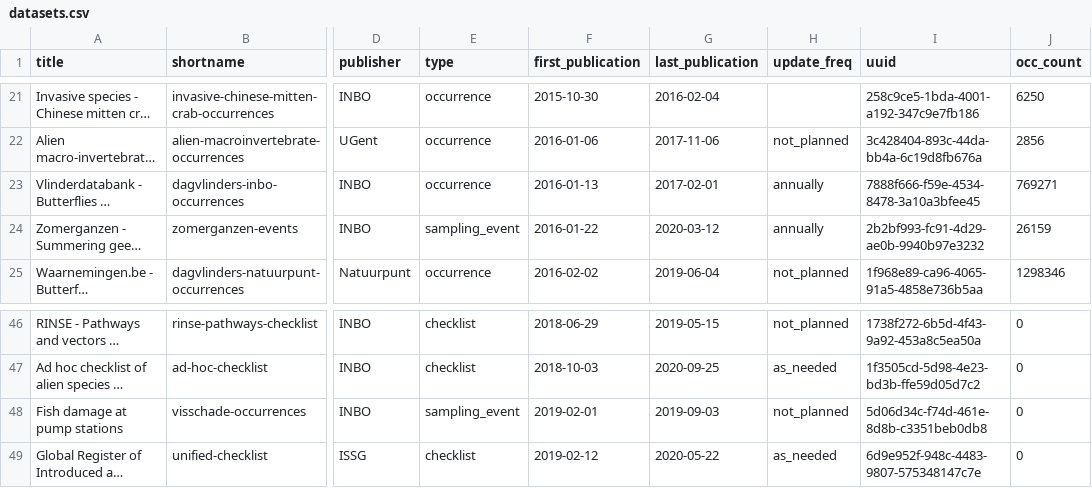
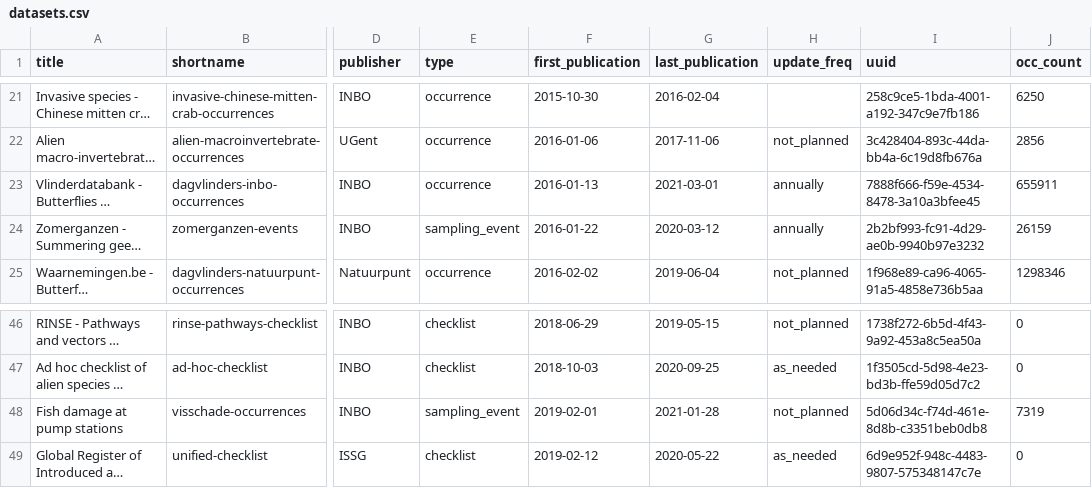
Before and after one commit to inbo/data-publication, a CSV file: data/datasets.csv, drawn as a sheet; only a part is shown, gaps mark what is left out; long unchanged cells end in …; the diff covers the shown part only; the diff names each change by its address in the sheet, - before the commit and + after, or states it on an @@ line.

```diff
--- a/data/datasets.csv
+++ b/data/datasets.csv
-G23 (last_publication): 2017-02-01
+G23 (last_publication): 2021-03-01
-J23 (occ_count): 769271
+J23 (occ_count): 655911
-G48 (last_publication): 2019-09-03
+G48 (last_publication): 2021-01-28
-J48 (occ_count): 0
+J48 (occ_count): 7319
```
Also changed, not shown: 2 added rows and 17 edited cells elsewhere in this file.
